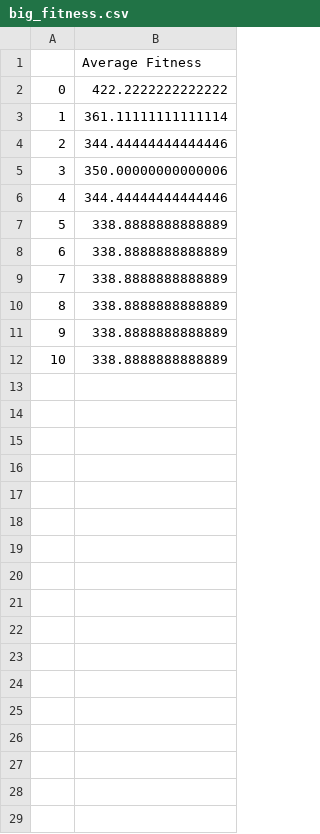
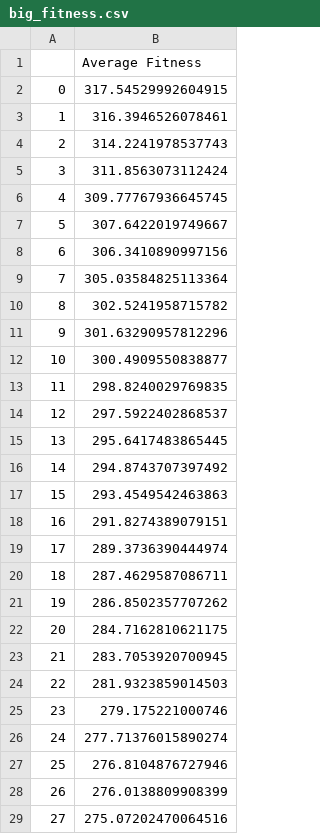
Before and after one commit to lawrencetheabhorrence/SF-Scheduler-algo, a CSV file: data/model/big_fitness.csv, drawn as a sheet; only a part is shown; the diff covers the shown part only.

```diff
--- a/data/model/big_fitness.csv
+++ b/data/model/big_fitness.csv
@@ -1,12 +1,29 @@
 ,Average Fitness
-0,422.2222222222222
-1,361.11111111111114
-2,344.44444444444446
-3,350.00000000000006
-4,344.44444444444446
-5,338.8888888888889
-6,338.8888888888889
-7,338.8888888888889
-8,338.8888888888889
-9,338.8888888888889
-10,338.8888888888889
+0,317.54529992604915
+1,316.3946526078461
+2,314.2241978537743
+3,311.8563073112424
+4,309.77767936645745
+5,307.6422019749667
+6,306.3410890997156
+7,305.03584825113364
+8,302.5241958715782
+9,301.63290957812296
+10,300.4909550838877
+11,298.8240029769835
+12,297.5922402868537
+13,295.6417483865445
+14,294.8743707397492
+15,293.4549542463863
+16,291.8274389079151
+17,289.3736390444974
+18,287.4629587086711
+19,286.8502357707262
+20,284.7162810621175
+21,283.7053920700945
+22,281.9323859014503
+23,279.175221000746
+24,277.71376015890274
+25,276.8104876727946
+26,276.0138809908399
+27,275.07202470064516
```
Also changed, not shown: 17 added rows elsewhere in this file, data/modelresult3.csv, data/modelresult4.csv, 9 other files.
